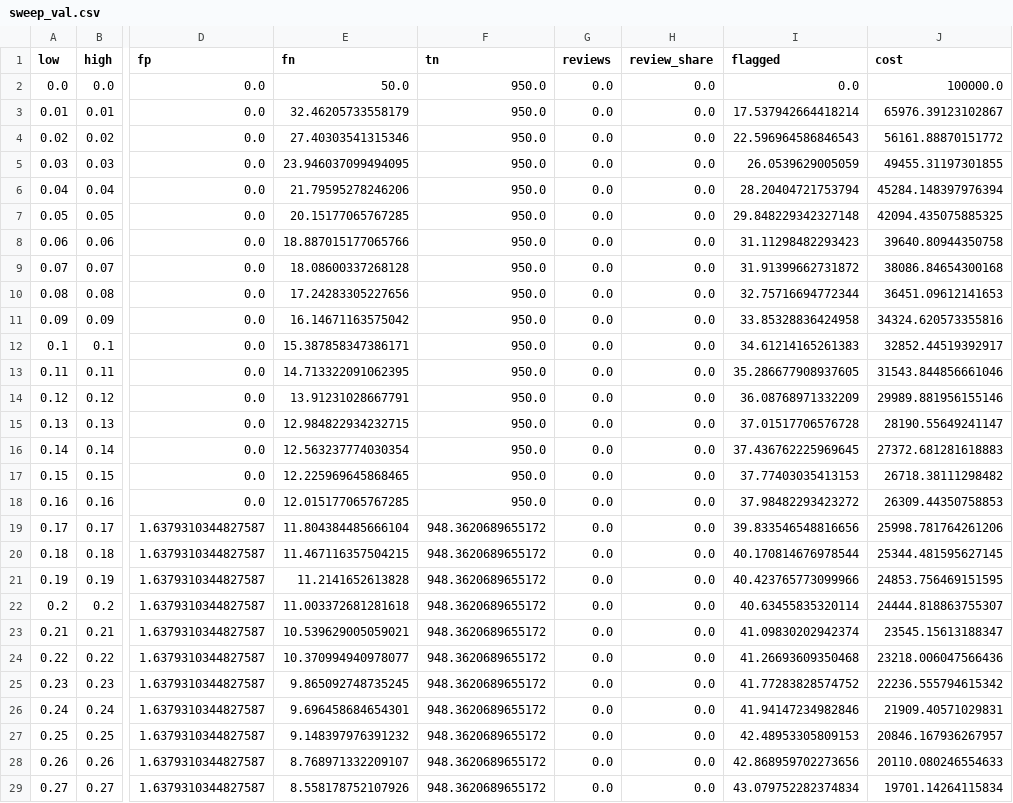
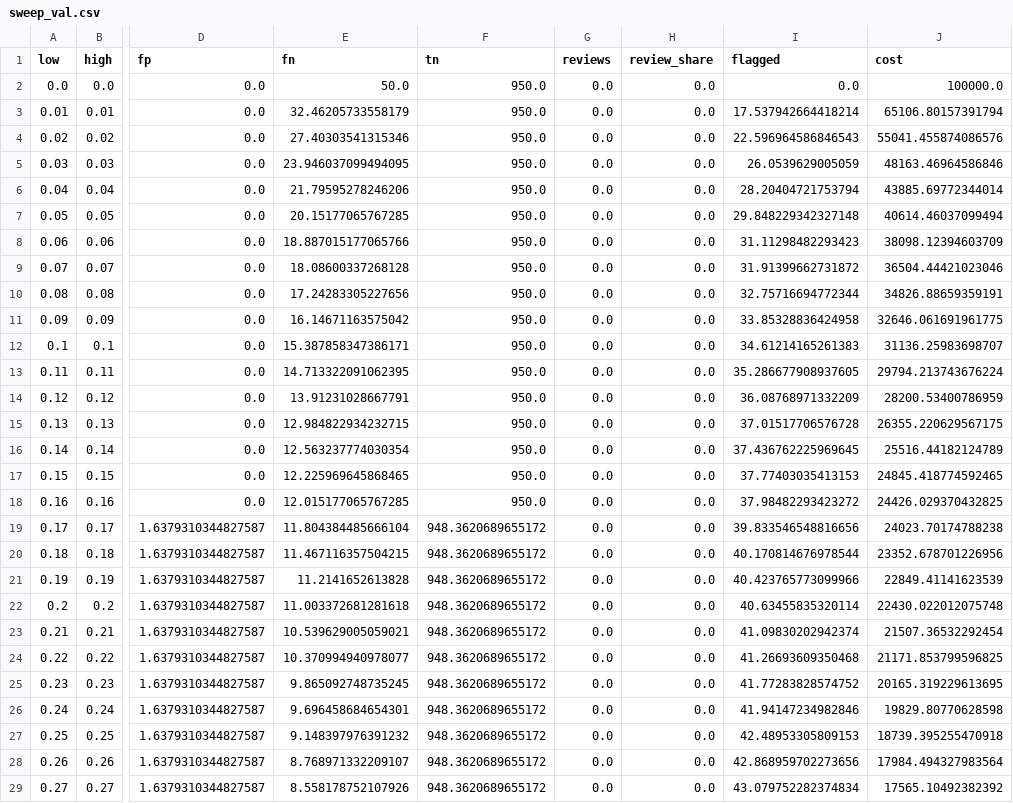
Before and after one commit to annaserrag/daiist-assignment-2, a CSV file: artifacts/sweep_val.csv, drawn as a sheet; only a part is shown, gaps mark what is left out; the diff covers the shown part only; the diff names each change by its address in the sheet, - before the commit and + after, or states it on an @@ line.

Commit message:
changed the cost of the FP (forgot to divide it my the number of associates)

```diff
--- a/artifacts/sweep_val.csv
+++ b/artifacts/sweep_val.csv
-J3 (cost): 65976.39123102867
+J3 (cost): 65106.80157391794
-J4 (cost): 56161.88870151772
+J4 (cost): 55041.455874086576
-J5 (cost): 49455.31197301855
+J5 (cost): 48163.46964586846
-J6 (cost): 45284.148397976394
+J6 (cost): 43885.69772344014
-J7 (cost): 42094.435075885325
+J7 (cost): 40614.46037099494
-J8 (cost): 39640.80944350758
+J8 (cost): 38098.12394603709
-J9 (cost): 38086.84654300168
+J9 (cost): 36504.44421023046
-J10 (cost): 36451.09612141653
+J10 (cost): 34826.88659359191
-J11 (cost): 34324.620573355816
+J11 (cost): 32646.061691961775
-J12 (cost): 32852.44519392917
+J12 (cost): 31136.25983698707
-J13 (cost): 31543.844856661046
+J13 (cost): 29794.213743676224
-J14 (cost): 29989.881956155146
+J14 (cost): 28200.53400786959
-J15 (cost): 28190.55649241147
+J15 (cost): 26355.220629567175
-J16 (cost): 27372.681281618883
+J16 (cost): 25516.44182124789
-J17 (cost): 26718.38111298482
+J17 (cost): 24845.418774592465
-J18 (cost): 26309.44350758853
+J18 (cost): 24426.029370432825
-J19 (cost): 25998.781764261206
+J19 (cost): 24023.70174788238
-J20 (cost): 25344.481595627145
+J20 (cost): 23352.678701226956
-J21 (cost): 24853.756469151595
+J21 (cost): 22849.41141623539
-J22 (cost): 24444.818863755307
+J22 (cost): 22430.022012075748
-J23 (cost): 23545.15613188347
+J23 (cost): 21507.36532292454
-J24 (cost): 23218.006047566436
+J24 (cost): 21171.853799596825
-J25 (cost): 22236.555794615342
+J25 (cost): 20165.319229613695
-J26 (cost): 21909.40571029831
+J26 (cost): 19829.80770628598
-J27 (cost): 20846.167936267957
+J27 (cost): 18739.395255470918
-J28 (cost): 20110.080246554633
+J28 (cost): 17984.494327983564
-J29 (cost): 19701.14264115834
+J29 (cost): 17565.10492382392
```
Also changed, not shown: 104 edited cells elsewhere in this file, artifacts/alternatives.csv, artifacts/sensitivity.csv, 4 other files.
